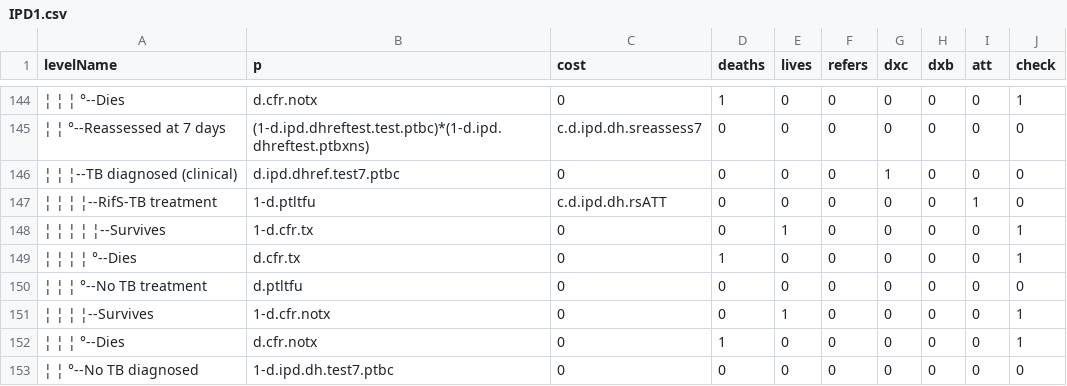
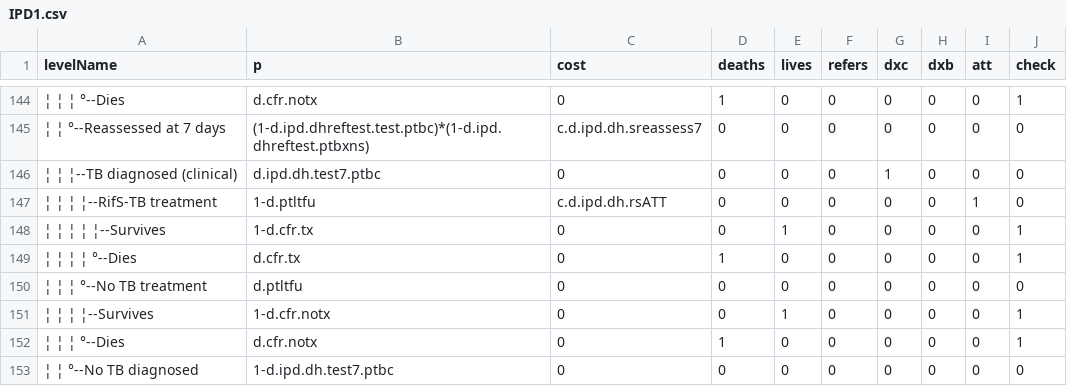
Before and after one commit to petedodd/TBSdecent, a CSV file: indata/CSV/IPD1.csv, drawn as a sheet; only a part is shown, gaps mark what is left out; the diff names each change by its address in the sheet, - before the commit and + after, or states it on an @@ line.

```diff
--- a/indata/CSV/IPD1.csv
+++ b/indata/CSV/IPD1.csv
-B146 (p): d.ipd.dhref.test7.ptbc
+B146 (p): d.ipd.dh.test7.ptbc
```
Also changed, not shown: indata/CSV/IPD2.csv, 1 other file.
